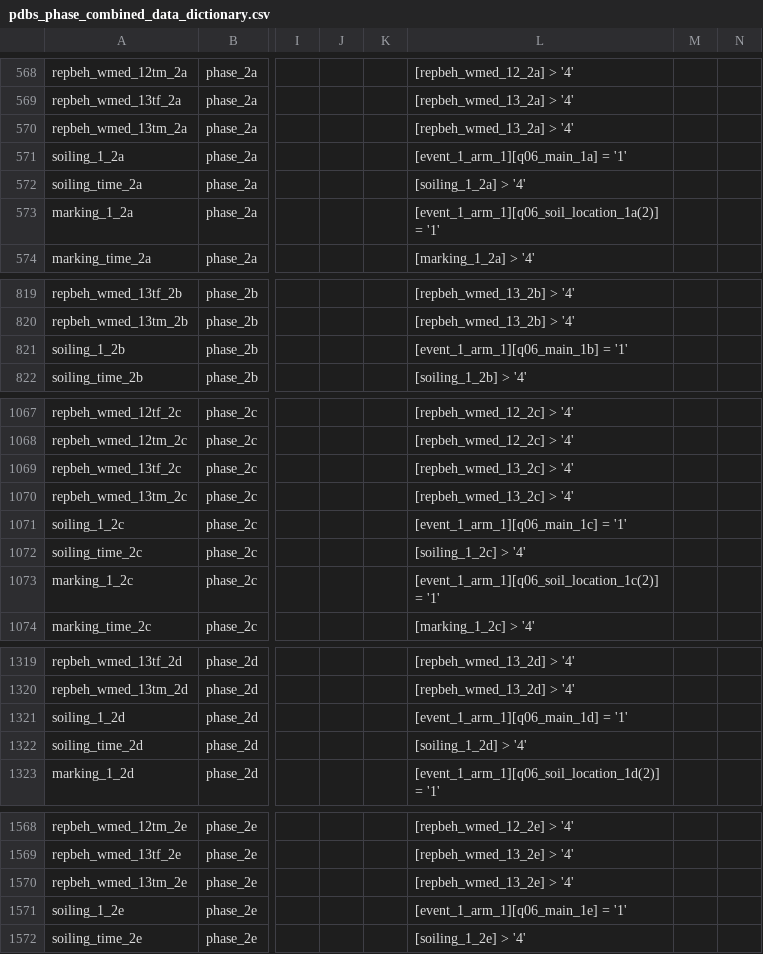
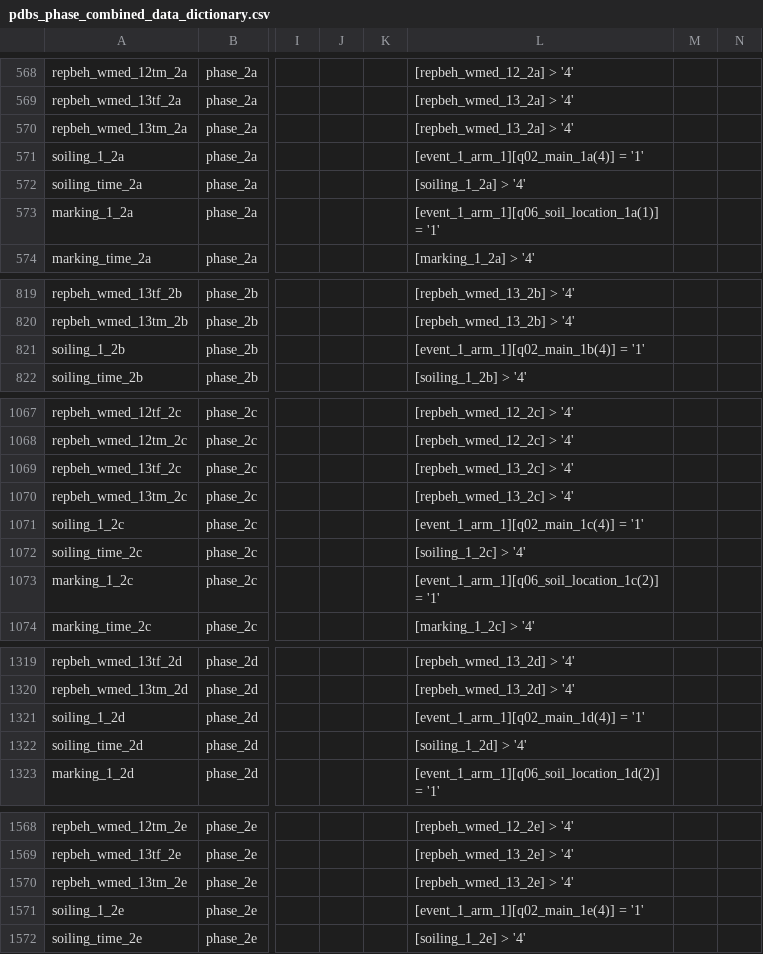
Before and after one commit to iandinwoodie/pdbs-study-1, a CSV file: pdbs/phase_combined/survey/pdbs_phase_combined_data_dictionary.csv, drawn as a sheet; only a part is shown, gaps mark what is left out; the diff names each change by its address in the sheet, - before the commit and + after, or states it on an @@ line.

Commit message:
Issue #4 - Resolved cross phase logic errors

```diff
--- a/pdbs/phase_combined/survey/pdbs_phase_combined_data_dictionary.csv
+++ b/pdbs/phase_combined/survey/pdbs_phase_combined_data_dictionary.csv
-L571: [event_1_arm_1][q06_main_1a] = '1'
+L571: [event_1_arm_1][q02_main_1a(4)] = '1'
-L573: [event_1_arm_1][q06_soil_location_1a(2)] = '1'
+L573: [event_1_arm_1][q06_soil_location_1a(1)] = '1'
-L821: [event_1_arm_1][q06_main_1b] = '1'
+L821: [event_1_arm_1][q02_main_1b(4)] = '1'
-L1071: [event_1_arm_1][q06_main_1c] = '1'
+L1071: [event_1_arm_1][q02_main_1c(4)] = '1'
-L1321: [event_1_arm_1][q06_main_1d] = '1'
+L1321: [event_1_arm_1][q02_main_1d(4)] = '1'
-L1571: [event_1_arm_1][q06_main_1e] = '1'
+L1571: [event_1_arm_1][q02_main_1e(4)] = '1'
```
